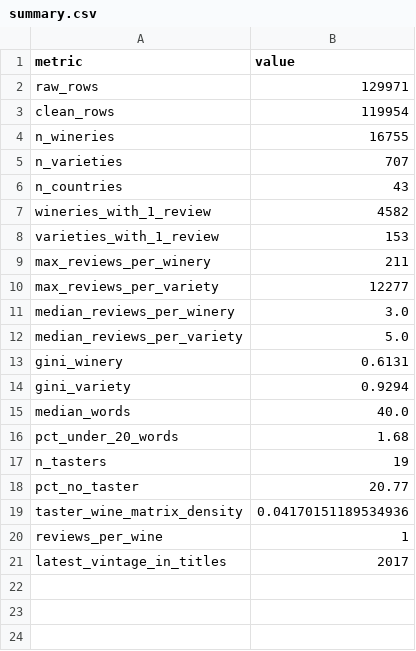
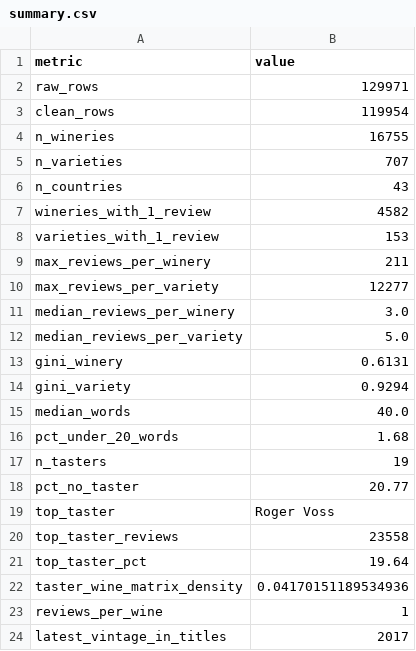
Before and after one commit to pcoyral/wine_and_spirits_recommender_system, a CSV file: results/eda/summary.csv, drawn as a sheet; the diff names each change by its address in the sheet, - before the commit and + after, or states it on an @@ line.

```diff
--- a/results/eda/summary.csv
+++ b/results/eda/summary.csv
+row 19: top_taster | Roger Voss
+row 20: top_taster_reviews | 23558
+row 21: top_taster_pct | 19.64
```
Also changed, not shown: 6 other files.
